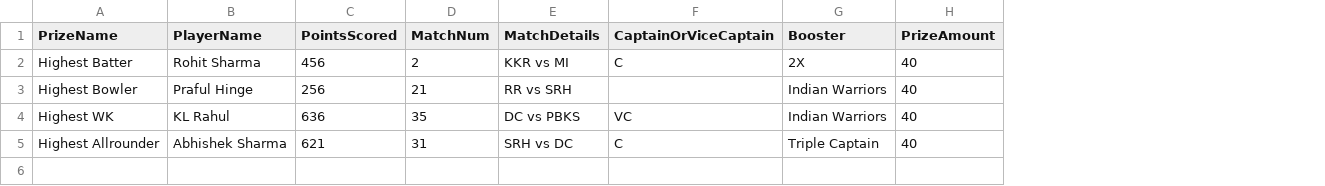
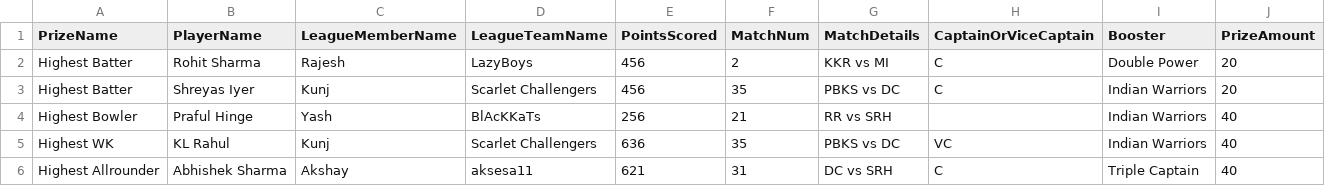
Before and after one commit to yashsshah/ipl_fantasy_leaderboard_ys, a CSV file: data/PlayerBasedPrize.csv, drawn as a sheet; addresses are those after the commit; the diff names each change by its address in the sheet, - before the commit and + after, or states it on an @@ line.

Commit message:
Automate player-based prizes and surface team ownership in UI

```diff
--- a/data/PlayerBasedPrize.csv
+++ b/data/PlayerBasedPrize.csv
+column C (LeagueMemberName), row 2: Rajesh; rows 4-6: Yash | Kunj | Akshay
+column D (LeagueTeamName), row 2: LazyBoys; rows 4-6: BlAcKKaTs | Scarlet Challengers | aksesa11
-I2 (Booster): 2X
+I2 (Booster): Double Power
-J2 (PrizeAmount): 40
+J2 (PrizeAmount): 20
+row 3: Highest Batter | Shreyas Iyer | Kunj | Scarlet Challengers | 456 | 35 | PBKS vs DC | C | Indian Warriors | 20
-G5 (MatchDetails): DC vs PBKS
+G5 (MatchDetails): PBKS vs DC
-G6 (MatchDetails): SRH vs DC
+G6 (MatchDetails): DC vs SRH
```
Also changed, not shown: 6 other files.
